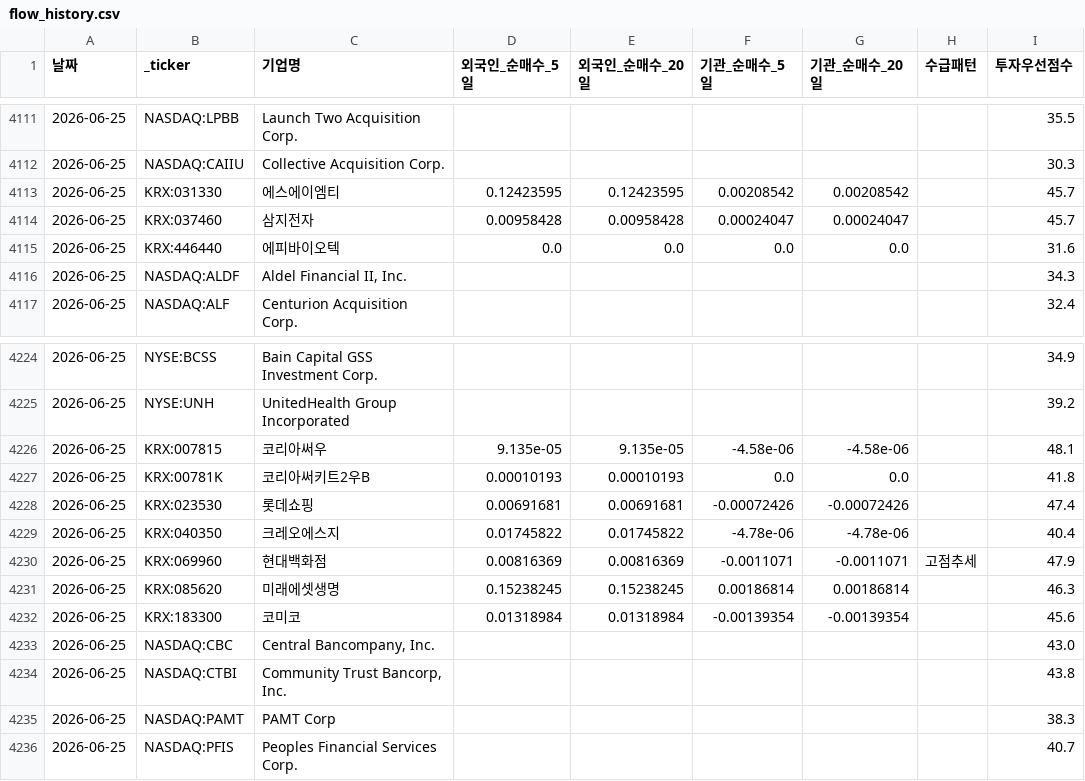
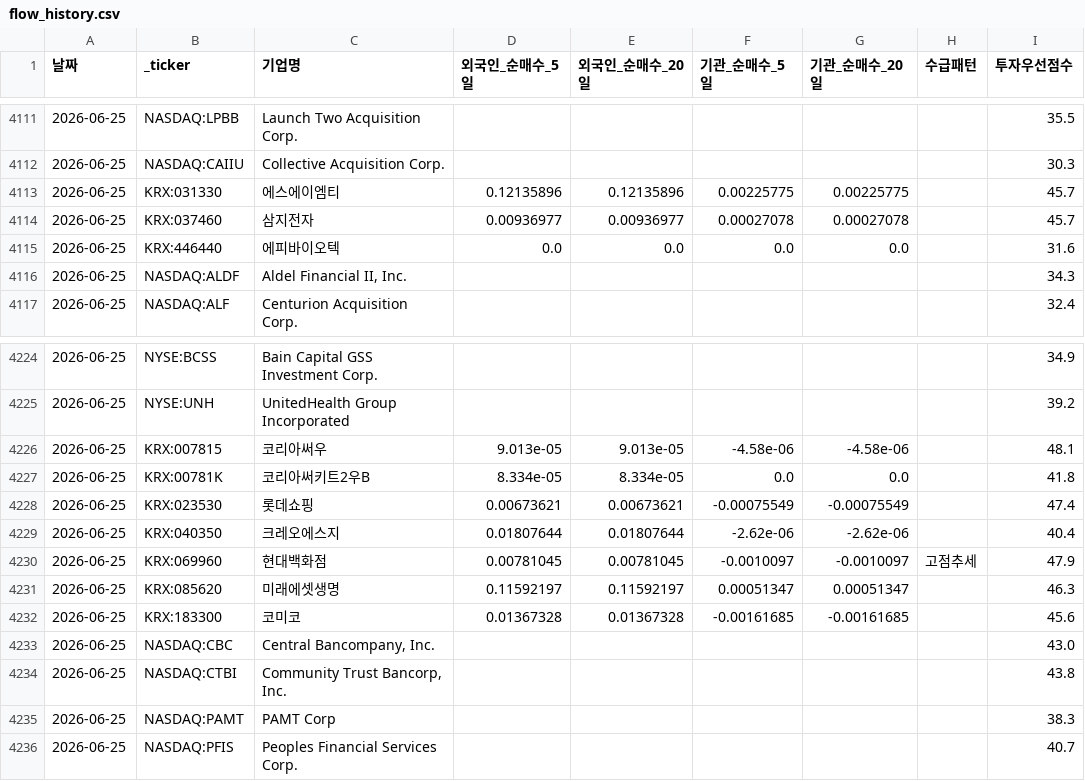
Before and after one commit to dicacros-gif/claude, a CSV file: data/flow_history.csv, drawn as a sheet; only a part is shown, gaps mark what is left out; the diff covers the shown part only.

```diff
--- a/data/flow_history.csv
+++ b/data/flow_history.csv
@@ -4112,4 +4112,4 @@
 2026-06-25,NASDAQ:CAIIU,Collective Acquisition Corp.,,,,,,30.3
-2026-06-25,KRX:031330,에스에이엠티,0.12423595,0.12423595,0.00208542,0.00208542,,45.7
-2026-06-25,KRX:037460,삼지전자,0.00958428,0.00958428,0.00024047,0.00024047,,45.7
+2026-06-25,KRX:031330,에스에이엠티,0.12135896,0.12135896,0.00225775,0.00225775,,45.7
+2026-06-25,KRX:037460,삼지전자,0.00936977,0.00936977,0.00027078,0.00027078,,45.7
 2026-06-25,KRX:446440,에피바이오텍,0.0,0.0,0.0,0.0,,31.6
@@ -4225,9 +4225,9 @@
 2026-06-25,NYSE:UNH,UnitedHealth Group Incorporated,,,,,,39.2
-2026-06-25,KRX:007815,코리아써우,9.135e-05,9.135e-05,-4.58e-06,-4.58e-06,,48.1
-2026-06-25,KRX:00781K,코리아써키트2우B,0.00010193,0.00010193,0.0,0.0,,41.8
-2026-06-25,KRX:023530,롯데쇼핑,0.00691681,0.00691681,-0.00072426,-0.00072426,,47.4
-2026-06-25,KRX:040350,크레오에스지,0.01745822,0.01745822,-4.78e-06,-4.78e-06,,40.4
-2026-06-25,KRX:069960,현대백화점,0.00816369,0.00816369,-0.0011071,-0.0011071,고점추세,47.9
-2026-06-25,KRX:085620,미래에셋생명,0.15238245,0.15238245,0.00186814,0.00186814,,46.3
-2026-06-25,KRX:183300,코미코,0.01318984,0.01318984,-0.00139354,-0.00139354,,45.6
+2026-06-25,KRX:007815,코리아써우,9.013e-05,9.013e-05,-4.58e-06,-4.58e-06,,48.1
+2026-06-25,KRX:00781K,코리아써키트2우B,8.334e-05,8.334e-05,0.0,0.0,,41.8
+2026-06-25,KRX:023530,롯데쇼핑,0.00673621,0.00673621,-0.00075549,-0.00075549,,47.4
+2026-06-25,KRX:040350,크레오에스지,0.01807644,0.01807644,-2.62e-06,-2.62e-06,,40.4
+2026-06-25,KRX:069960,현대백화점,0.00781045,0.00781045,-0.0010097,-0.0010097,고점추세,47.9
+2026-06-25,KRX:085620,미래에셋생명,0.11592197,0.11592197,0.00051347,0.00051347,,46.3
+2026-06-25,KRX:183300,코미코,0.01367328,0.01367328,-0.00161685,-0.00161685,,45.6
 2026-06-25,NASDAQ:CBC,"Central Bancompany, Inc.",,,,,,43.0
```
Also changed, not shown: 85 edited cells elsewhere in this file, data/market_index_cache.csv, 3 other files.
